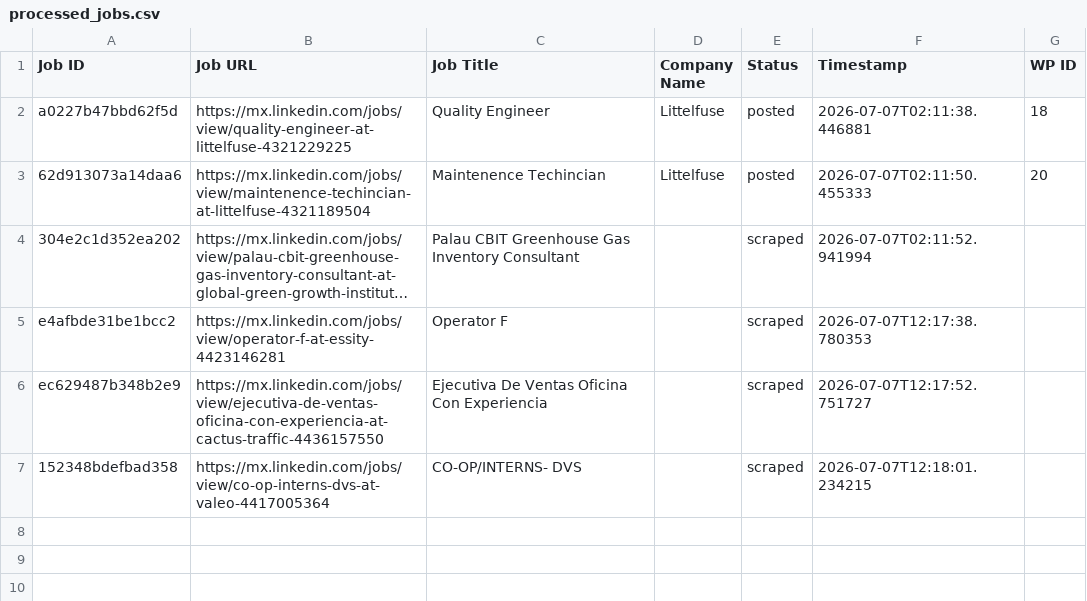
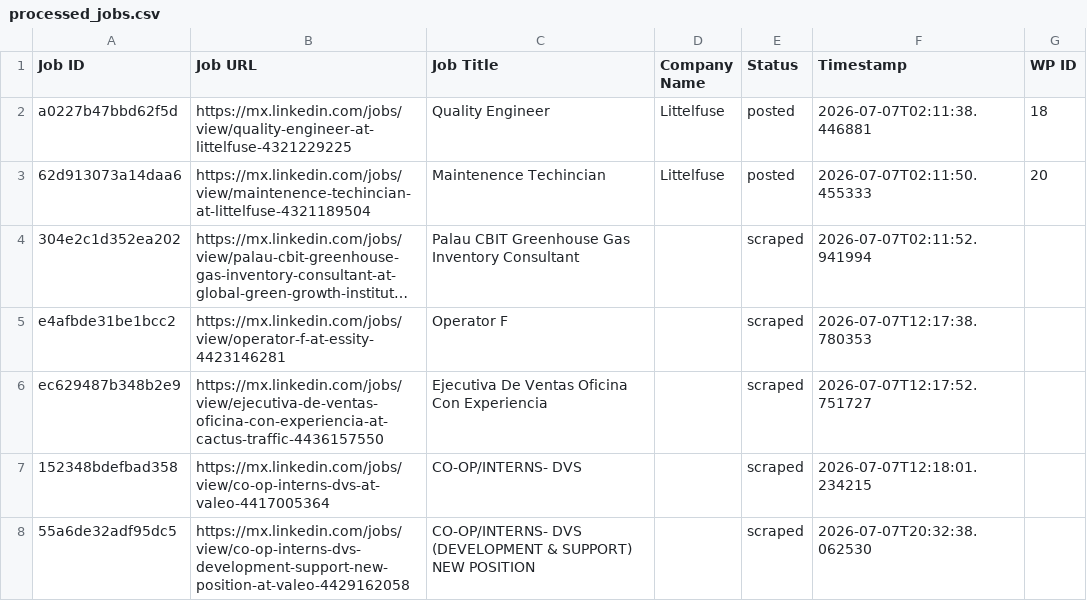
Before and after one commit to mimusdesign/pw, a CSV file: processed_jobs.csv, drawn as a sheet; long unchanged cells end in …; the diff names each change by its address in the sheet, - before the commit and + after, or states it on an @@ line.

```diff
--- a/processed_jobs.csv
+++ b/processed_jobs.csv
+row 8: 55a6de32adf95dc5 | https://mx.linkedin.com/jobs/view/co-op-interns-dvs-development-support-new-position-at-valeo-4429162058 | CO-OP/INTERNS- DVS (DEVELOPMENT & SUPPORT) NEW POSITION |  | scraped | 2026-07-07T20:32:38.062530
```
